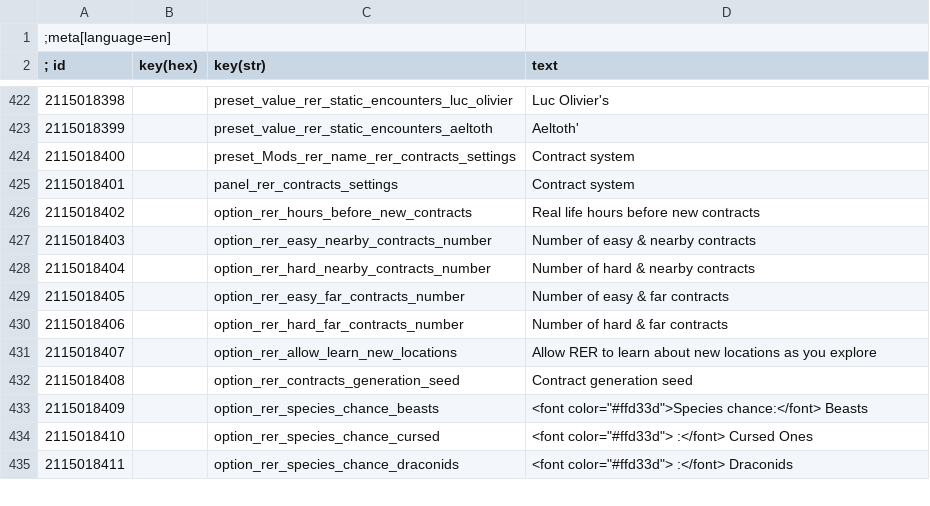
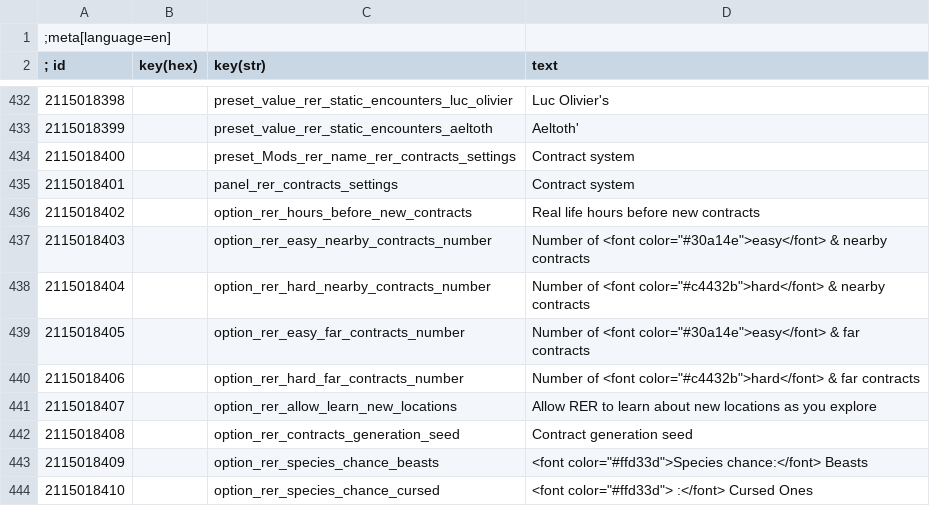
Before and after one commit to Aelto/tw3-random-encounters-reworked, a CSV file: strings/en.w3strings.csv, drawn as a sheet; only a part is shown, gaps mark what is left out; the shorter side is filled out with more unchanged rows; the diff covers the shown part only.

```diff
--- a/strings/en.w3strings.csv
+++ b/strings/en.w3strings.csv
@@ -426,6 +436,6 @@
 2115018402|        |option_rer_hours_before_new_contracts|Real life hours before new contracts
-2115018403|        |option_rer_easy_nearby_contracts_number|Number of easy & nearby contracts
-2115018404|        |option_rer_hard_nearby_contracts_number|Number of hard & nearby contracts
-2115018405|        |option_rer_easy_far_contracts_number|Number of easy & far contracts
-2115018406|        |option_rer_hard_far_contracts_number|Number of hard & far contracts
+2115018403|        |option_rer_easy_nearby_contracts_number|Number of <font color="#30a14e">easy</font> & nearby contracts
+2115018404|        |option_rer_hard_nearby_contracts_number|Number of <font color="#c4432b">hard</font> & nearby contracts
+2115018405|        |option_rer_easy_far_contracts_number|Number of <font color="#30a14e">easy</font> & far contracts
+2115018406|        |option_rer_hard_far_contracts_number|Number of <font color="#c4432b">hard</font> & far contracts
 2115018407|        |option_rer_allow_learn_new_locations|Allow RER to learn about new locations as you explore
```
Also changed, not shown: 15 added rows elsewhere in this file, 39 other files.
